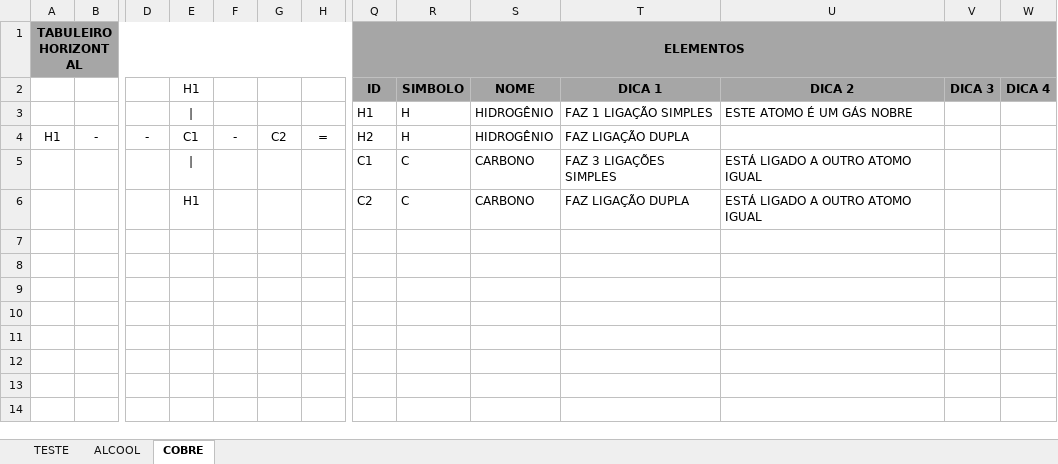
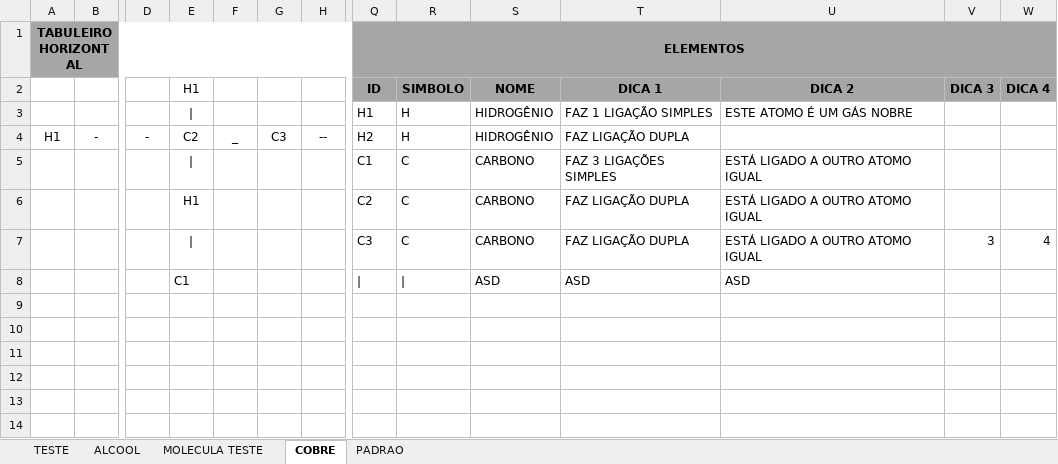
Before and after one commit to eduardoleivas/campo-quimico, an Excel workbook: src/main/resources/database/default.xlsx, sheet COBRE, drawn as a sheet; only a part is shown, gaps mark what is left out; values as stored, in another font and other column widths than the file's, no borders; rows hold the shown columns only; the diff names each change by its address in the sheet, - before the commit and + after, or states it on an @@ line.

```diff
--- a/src/main/resources/database/default.xlsx (sheet COBRE)
+++ b/src/main/resources/database/default.xlsx (sheet COBRE)
+sheet tab: MOLECULA TESTE
+sheet tab: PADRAO
-E4 (H1): C1
+E4 (H1): C2
-F4: -
+F4: _
-G4: C2
+G4: C3
-H4: =
+H4: --
-row 7: (empty)
+row 7:  |  |  | | |  |  |  | C3 | C | CARBONO | FAZ LIGAÇÃO DUPLA | ESTÁ LIGADO A OUTRO ATOMO IGUAL | 3 | 4
-row 8: (empty)
+row 8:  |  |  | C1 |  |  |  | | | | | ASD | ASD | ASD
```
Also changed, not shown: sheet TESTE, target/classes/database/default.xlsx, 8 other files.
